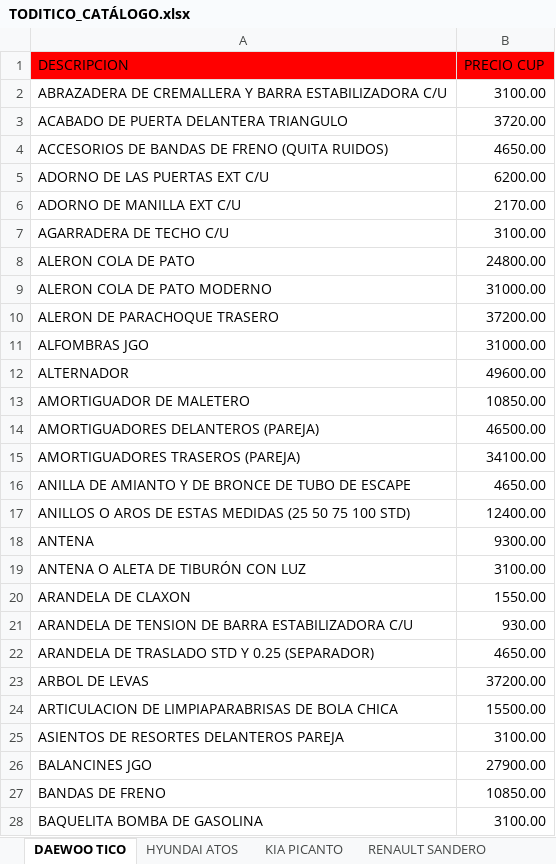
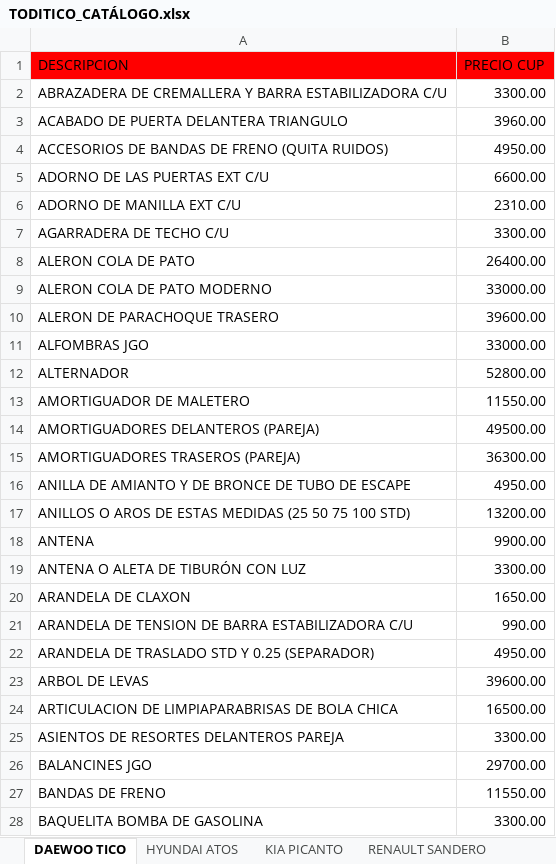
Before and after one commit to info-toditico/info-toditico.github.io, an Excel workbook: clientes/files/TODITICO_CATÁLOGO.xlsx, sheet DAEWOO TICO, drawn as a sheet; only a part is shown; values as stored, in another font and other column widths than the file's, no borders; the diff covers the shown part only; the diff names each change by its address in the sheet, - before the commit and + after, or states it on an @@ line.

```diff
--- a/clientes/files/TODITICO_CATÁLOGO.xlsx (sheet DAEWOO TICO)
+++ b/clientes/files/TODITICO_CATÁLOGO.xlsx (sheet DAEWOO TICO)
-B2 (PRECIO CUP): 3100.00
+B2 (PRECIO CUP): 3300.00
-B3 (PRECIO CUP): 3720.00
+B3 (PRECIO CUP): 3960.00
-B4 (PRECIO CUP): 4650.00
+B4 (PRECIO CUP): 4950.00
-B5 (PRECIO CUP): 6200.00
+B5 (PRECIO CUP): 6600.00
-B6 (PRECIO CUP): 2170.00
+B6 (PRECIO CUP): 2310.00
-B7 (PRECIO CUP): 3100.00
+B7 (PRECIO CUP): 3300.00
-B8 (PRECIO CUP): 24800.00
+B8 (PRECIO CUP): 26400.00
-B9 (PRECIO CUP): 31000.00
+B9 (PRECIO CUP): 33000.00
-B10 (PRECIO CUP): 37200.00
+B10 (PRECIO CUP): 39600.00
-B11 (PRECIO CUP): 31000.00
+B11 (PRECIO CUP): 33000.00
-B12 (PRECIO CUP): 49600.00
+B12 (PRECIO CUP): 52800.00
-B13 (PRECIO CUP): 10850.00
+B13 (PRECIO CUP): 11550.00
-B14 (PRECIO CUP): 46500.00
+B14 (PRECIO CUP): 49500.00
-B15 (PRECIO CUP): 34100.00
+B15 (PRECIO CUP): 36300.00
-B16 (PRECIO CUP): 4650.00
+B16 (PRECIO CUP): 4950.00
-B17 (PRECIO CUP): 12400.00
+B17 (PRECIO CUP): 13200.00
-B18 (PRECIO CUP): 9300.00
+B18 (PRECIO CUP): 9900.00
-B19 (PRECIO CUP): 3100.00
+B19 (PRECIO CUP): 3300.00
-B20 (PRECIO CUP): 1550.00
+B20 (PRECIO CUP): 1650.00
-B21 (PRECIO CUP): 930.00
+B21 (PRECIO CUP): 990.00
-B22 (PRECIO CUP): 4650.00
+B22 (PRECIO CUP): 4950.00
-B23 (PRECIO CUP): 37200.00
+B23 (PRECIO CUP): 39600.00
-B24 (PRECIO CUP): 15500.00
+B24 (PRECIO CUP): 16500.00
-B25 (PRECIO CUP): 3100.00
+B25 (PRECIO CUP): 3300.00
-B26 (PRECIO CUP): 27900.00
+B26 (PRECIO CUP): 29700.00
-B27 (PRECIO CUP): 10850.00
+B27 (PRECIO CUP): 11550.00
-B28 (PRECIO CUP): 3100.00
+B28 (PRECIO CUP): 3300.00
```
Also changed, not shown: 285 edited cells elsewhere in this sheet, sheet KIA PICANTO, sheet HYUNDAI ATOS, sheet ACEITES, LUBRICANTES Y OTROS, sheet RENAULT SANDERO, 1 other file.
